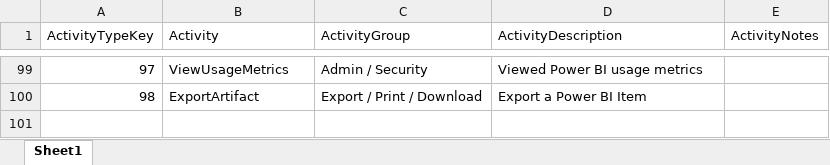
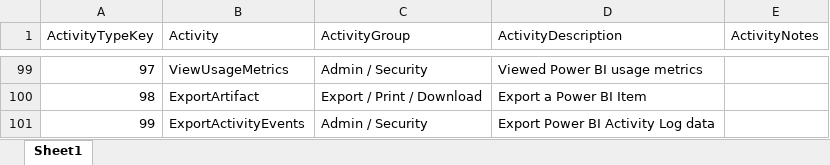
Before and after one commit to jtpries/BI_Tools, an Excel workbook: Power BI API - Power BI Activity Log Data/PowerBIServiceActivityLogExport/Misc/PBIActivityLogActivityType.xlsx, sheet Sheet1, drawn as a sheet; only a part is shown, gaps mark what is left out; values as stored, in another font and other column widths than the file's, no borders; the diff names each change by its address in the sheet, - before the commit and + after, or states it on an @@ line.

Commit message:
Add additional ActivityType

```diff
--- a/Power BI API - Power BI Activity Log Data/PowerBIServiceActivityLogExport/Misc/PBIActivityLogActivityType.xlsx (sheet Sheet1)
+++ b/Power BI API - Power BI Activity Log Data/PowerBIServiceActivityLogExport/Misc/PBIActivityLogActivityType.xlsx (sheet Sheet1)
+row 101: 99 | ExportActivityEvents | Admin / Security | Export Power BI Activity Log data
```
Also changed, not shown: 1 other file.
